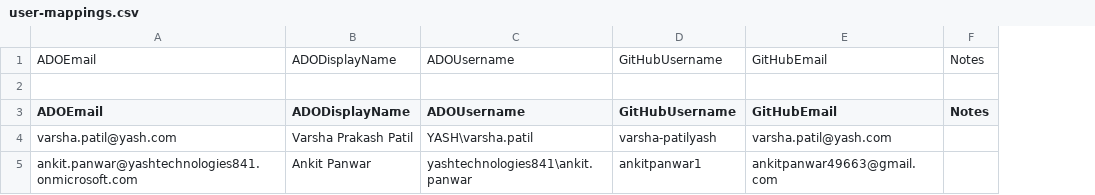
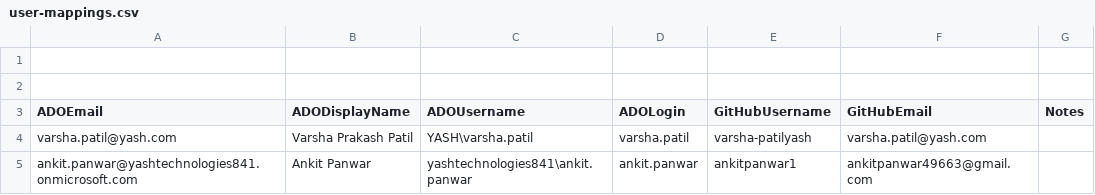
Before and after one commit to First-Devops-organisation/test23, a CSV file: repo-migration/config/user-mappings.csv, drawn as a sheet; the diff names each change by its address in the sheet, - before the commit and + after, or states it on an @@ line.

Commit message:
Updated user-mappings.csv

```diff
--- a/repo-migration/config/user-mappings.csv
+++ b/repo-migration/config/user-mappings.csv
+column D (ADOLogin), rows 4-5: varsha.patil | ankit.panwar
-row 1: ADOEmail | ADODisplayName | ADOUsername | GitHubUsername | GitHubEmail | Notes
+row 1: (empty)
```
